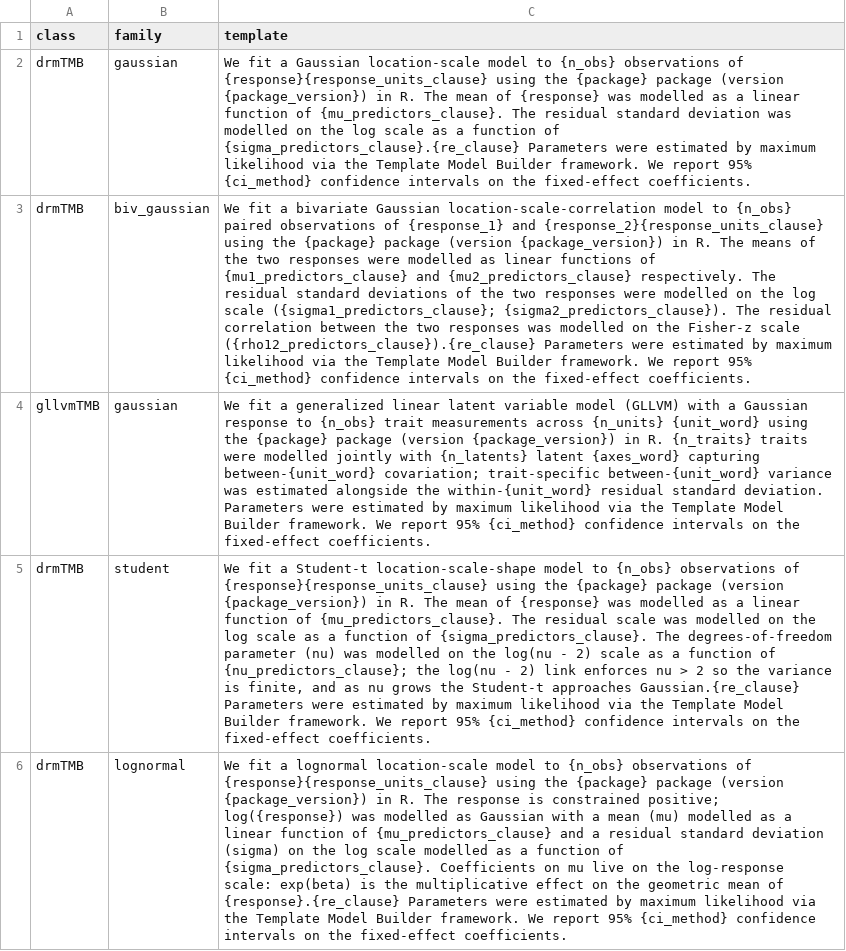
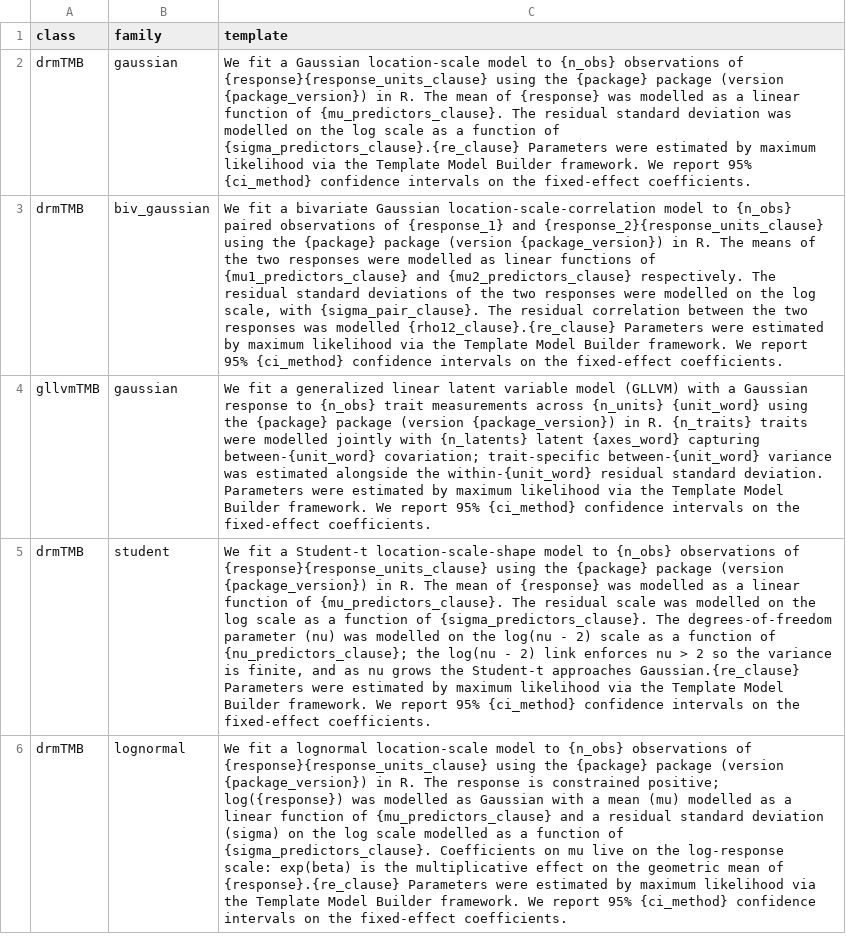
Before and after one commit to itchyshin/symbolizer, a CSV file: inst/extdata/methods-templates.csv, drawn as a sheet; the diff names each change by its address in the sheet, - before the commit and + after, or states it on an @@ line.

```diff
--- a/inst/extdata/methods-templates.csv
+++ b/inst/extdata/methods-templates.csv
-C3 (template): …the log scale ({sigma1_predictors_clause}; {sigma2_predictors_clause}). The residual correlation between the two responses was modelled on the Fisher-z scale ({rho12_predictors_clause}).{re_clause} Parameters were…
+C3 (template): …the log scale, with {sigma_pair_clause}. The residual correlation between the two responses was modelled {rho12_clause}.{re_clause} Parameters were…
```
Also changed, not shown: 3 other files.
